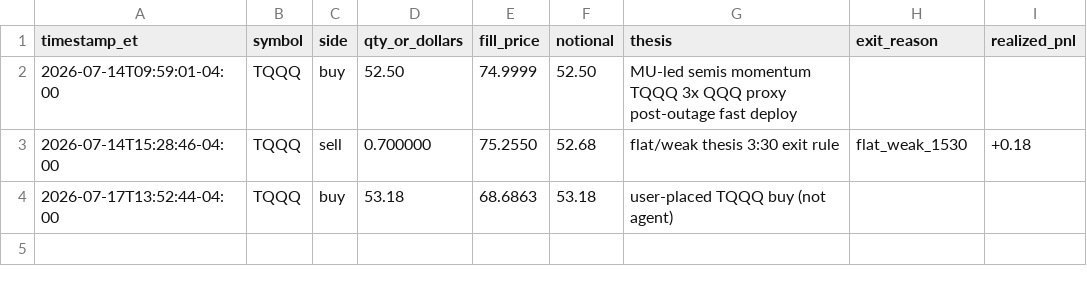
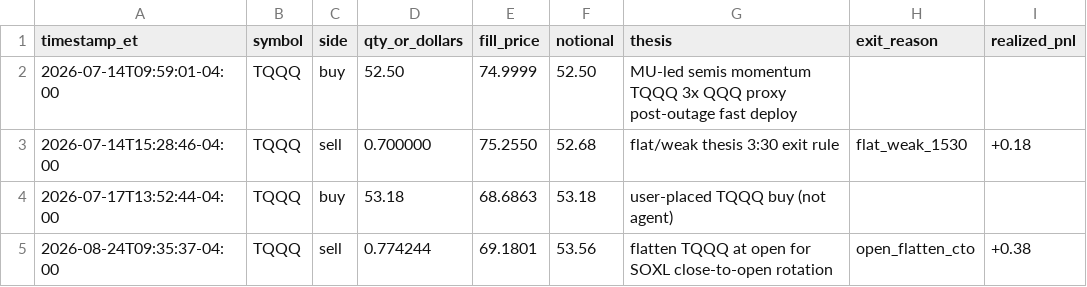
Before and after one commit to tylrcc/trading-agent, a CSV file: TRADES.csv, drawn as a sheet.

```diff
--- a/TRADES.csv
+++ b/TRADES.csv
@@ -4 +4,2 @@ timestamp_et,symbol,side,qty_or_dollars,fill_price,notional,thesis,exit_reason,r
 2026-07-17T13:52:44-04:00,TQQQ,buy,53.18,68.6863,53.18,user-placed TQQQ buy (not agent),,
+2026-08-24T09:35:37-04:00,TQQQ,sell,0.774244,69.1801,53.56,flatten TQQQ at open for SOXL close-to-open rotation,open_flatten_cto,+0.38
```
Also changed, not shown: 1 other file.
